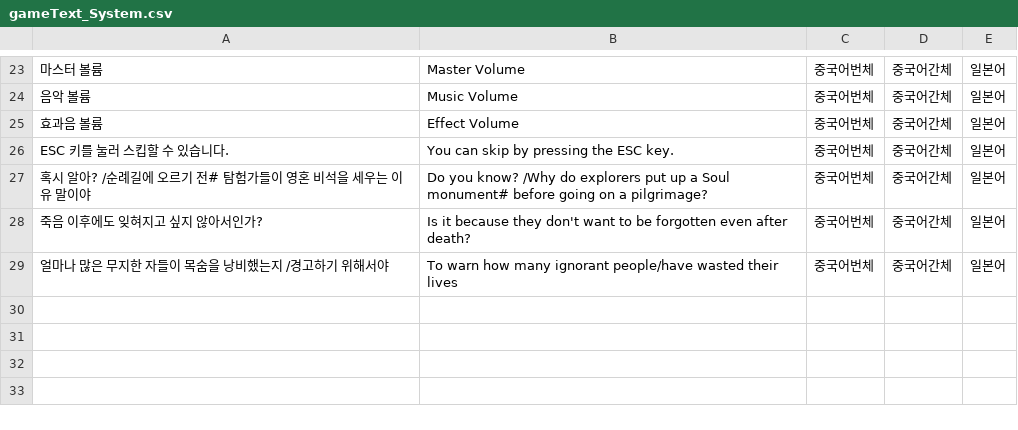
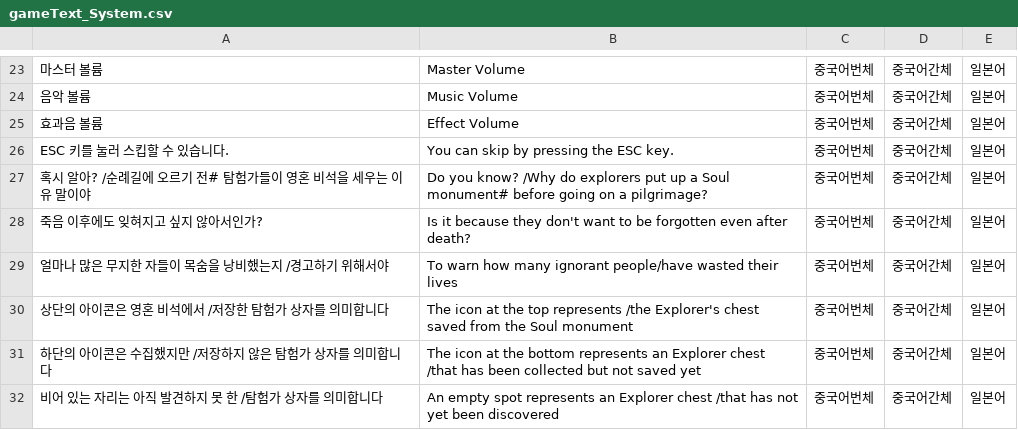
Before and after one commit to DustBear/Gravity_Castle, a CSV file: Assets/csv/gameText_System.csv, drawn as a sheet; only a part is shown, gaps mark what is left out; the diff names each change by its address in the sheet, - before the commit and + after, or states it on an @@ line.

```diff
--- a/Assets/csv/gameText_System.csv
+++ b/Assets/csv/gameText_System.csv
+row 30: 상단의 아이콘은 영혼 비석에서 /저장한 탐험가 상자를 의미합니다 | The icon at the top represents /the Explorer's chest saved from the Soul monument | 중국어번체 | 중국어간체 | 일본어
+row 31: 하단의 아이콘은 수집했지만 /저장하지 않은 탐험가 상자를 의미합니다 | The icon at the bottom represents an Explorer chest /that has been collected but not saved yet | 중국어번체 | 중국어간체 | 일본어
+row 32: 비어 있는 자리는 아직 발견하지 못 한 /탐험가 상자를 의미합니다 | An empty spot represents an Explorer chest /that has not yet been discovered | 중국어번체 | 중국어간체 | 일본어
```
Also changed, not shown: 39 other files.
